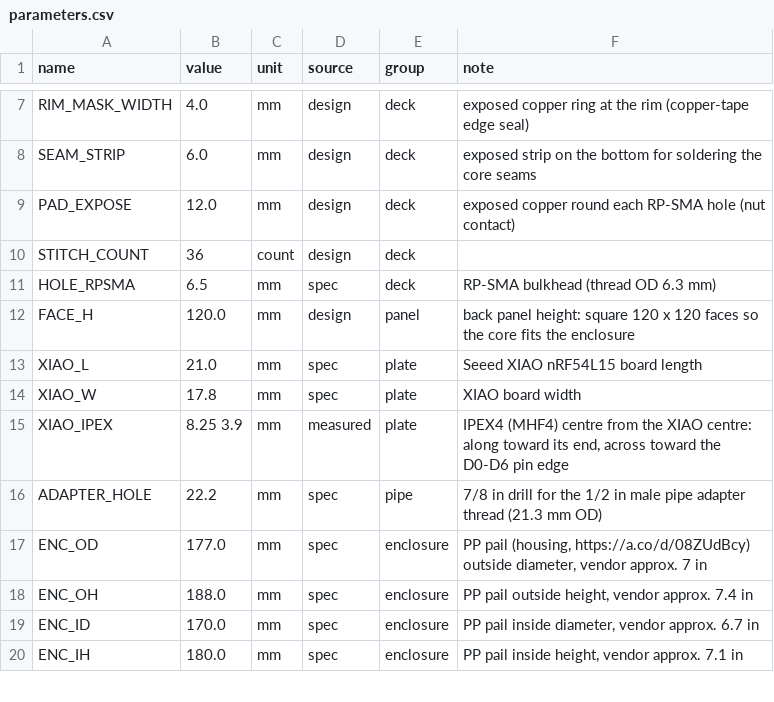
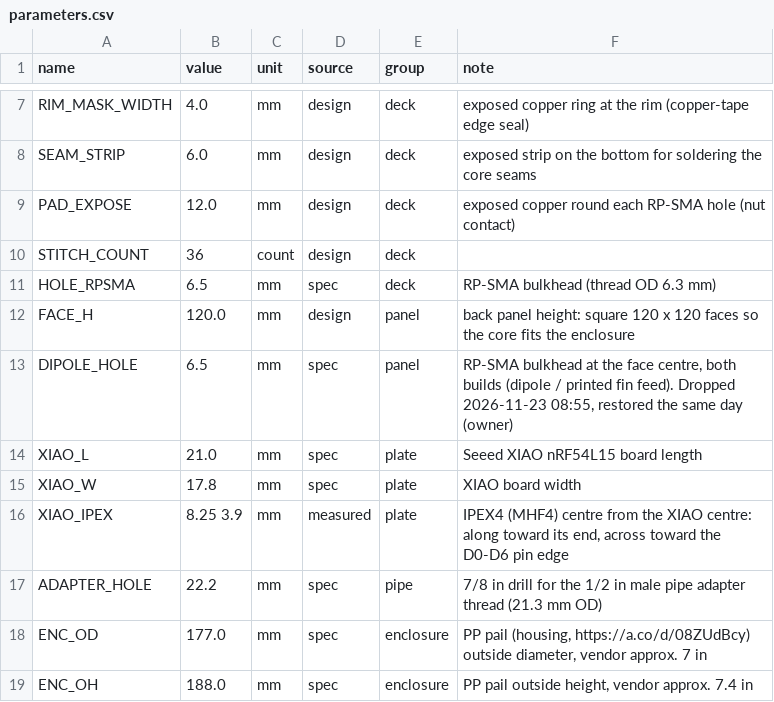
Before and after one commit to 100-Ton-Robot/ble-beacon-tracker, a CSV file: common/parameters.csv, drawn as a sheet; only a part is shown, gaps mark what is left out; the shorter side is filled out with more unchanged rows; the diff names each change by its address in the sheet, - before the commit and + after, or states it on an @@ line.

```diff
--- a/common/parameters.csv
+++ b/common/parameters.csv
+row 13: DIPOLE_HOLE | 6.5 | mm | spec | panel | RP-SMA bulkhead at the face centre, both builds (dipole / printed fin feed). Dropped 2026-11-23 08:55, restored the same day (owner)
```
Also changed, not shown: builds/hand/parameters.csv, rf_model/out/bearing_rev3/errors_rev3_d15_copper_deckplate.csv, 57 other files.
